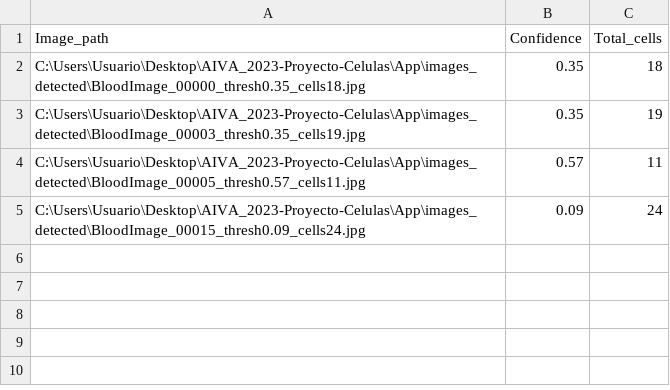
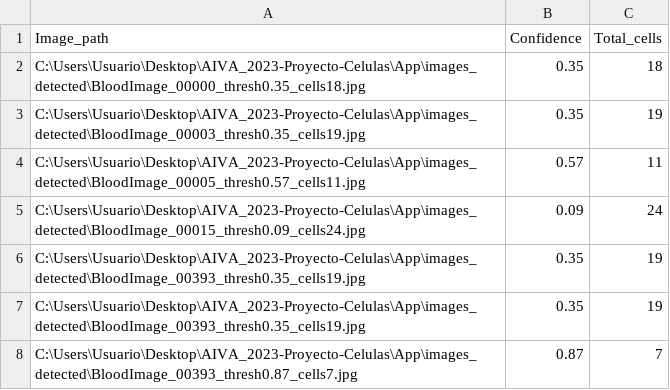
Before and after one commit to EstherRobotics/AIVA_2023-Proyecto-Celulas, a CSV file: app/results.csv, drawn as a sheet; the diff names each change by its address in the sheet, - before the commit and + after, or states it on an @@ line.

```diff
--- a/app/results.csv
+++ b/app/results.csv
+row 6: C:\Users\Usuario\Desktop\AIVA_2023-Proyecto-Celulas\App\images_detected\BloodImage_00393_thresh0.35_cells19.jpg | 0.35 | 19
+row 7: C:\Users\Usuario\Desktop\AIVA_2023-Proyecto-Celulas\App\images_detected\BloodImage_00393_thresh0.35_cells19.jpg | 0.35 | 19
+row 8: C:\Users\Usuario\Desktop\AIVA_2023-Proyecto-Celulas\App\images_detected\BloodImage_00393_thresh0.87_cells7.jpg | 0.87 | 7
```
Also changed, not shown: 4 other files.
